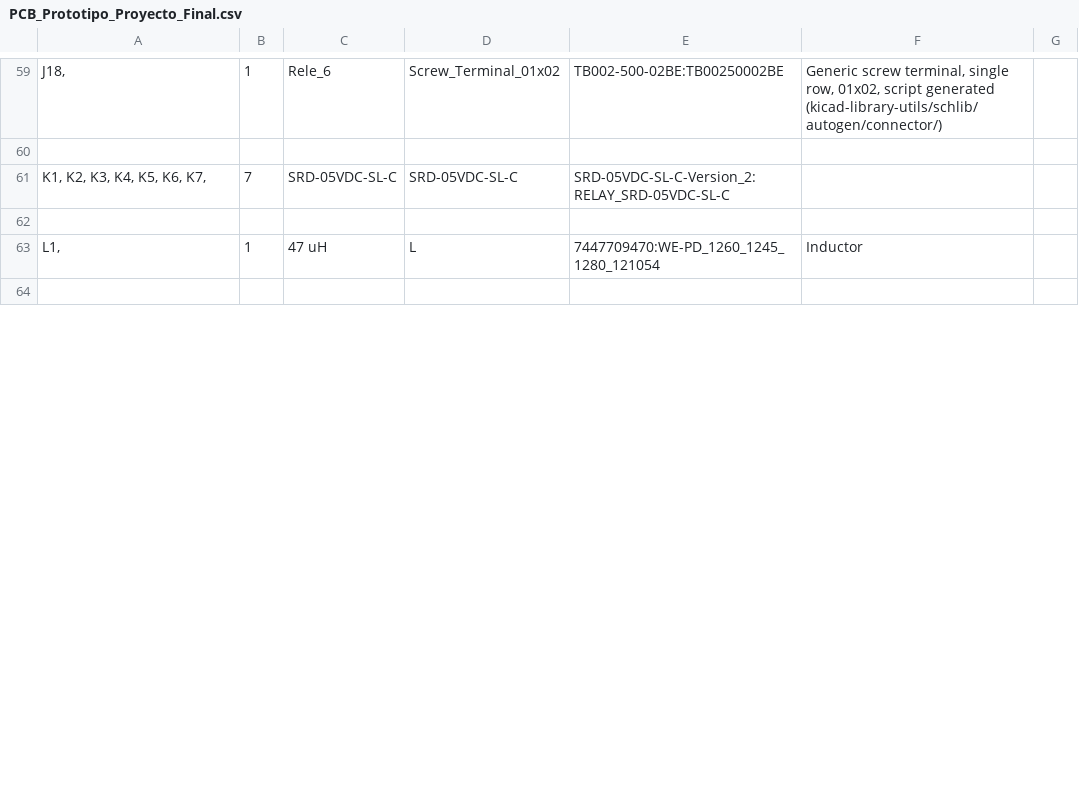
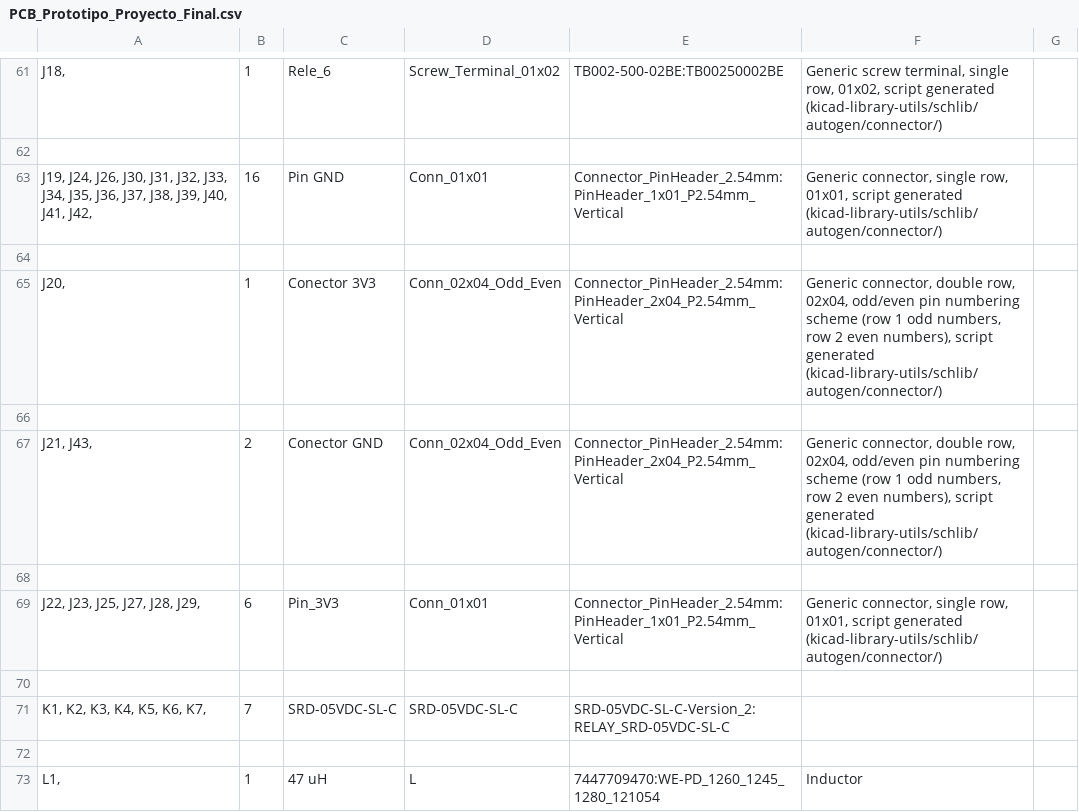
Before and after one commit to FrancoBisciglia/ProyectoFinal_PCB_Prototipo, a CSV file: PCB_Prototipo_Proyecto_Final.csv, drawn as a sheet; only a part is shown, gaps mark what is left out; the shorter side is filled out with more unchanged rows; the diff covers the shown part only; the diff names each change by its address in the sheet, - before the commit and + after, or states it on an @@ line.

Commit message:
Se finalizó con el PCB del prototipo.
Dado que se buscó a toda costa que el PCB fuera de 1 capa, en varios puntos del circuito se tuvieron que agregar pin headers individuales para conectar a 3V3 y GND, junto con tiras de pin headers. Cada una de estas se conectara luego entre si mediante cables.

Tambien se generaron los archivos Gerber y BOM.

```diff
--- a/PCB_Prototipo_Proyecto_Final.csv
+++ b/PCB_Prototipo_Proyecto_Final.csv
+row 63: J19, J24, J26, J30, J31, J32, J33, J34, J35, J36, J37, J38, J39, J40, J41, J42, | 16 | Pin GND | Conn_01x01 | Connector_PinHeader_2.54mm:PinHeader_1x01_P2.54mm_Vertical | Generic connector, single row, 01x01, script generated (kicad-library-utils/schlib/autogen/connector/)
+row 64: (empty)
+row 65: J20, | 1 | Conector 3V3 | Conn_02x04_Odd_Even | Connector_PinHeader_2.54mm:PinHeader_2x04_P2.54mm_Vertical | Generic connector, double row, 02x04, odd/even pin numbering scheme (row 1 odd numbers, row 2 even numbers), script generated (kicad-library-utils/schlib/autogen/connector/)
+row 66: (empty)
+row 67: J21, J43, | 2 | Conector GND | Conn_02x04_Odd_Even | Connector_PinHeader_2.54mm:PinHeader_2x04_P2.54mm_Vertical | Generic connector, double row, 02x04, odd/even pin numbering scheme (row 1 odd numbers, row 2 even numbers), script generated (kicad-library-utils/schlib/autogen/connector/)
+row 68: (empty)
+row 69: J22, J23, J25, J27, J28, J29, | 6 | Pin_3V3 | Conn_01x01 | Connector_PinHeader_2.54mm:PinHeader_1x01_P2.54mm_Vertical | Generic connector, single row, 01x01, script generated (kicad-library-utils/schlib/autogen/connector/)
+row 70: (empty)
```
Also changed, not shown: 6 added rows, 2 removed rows and 22 edited cells elsewhere in this file, 51 other files.
